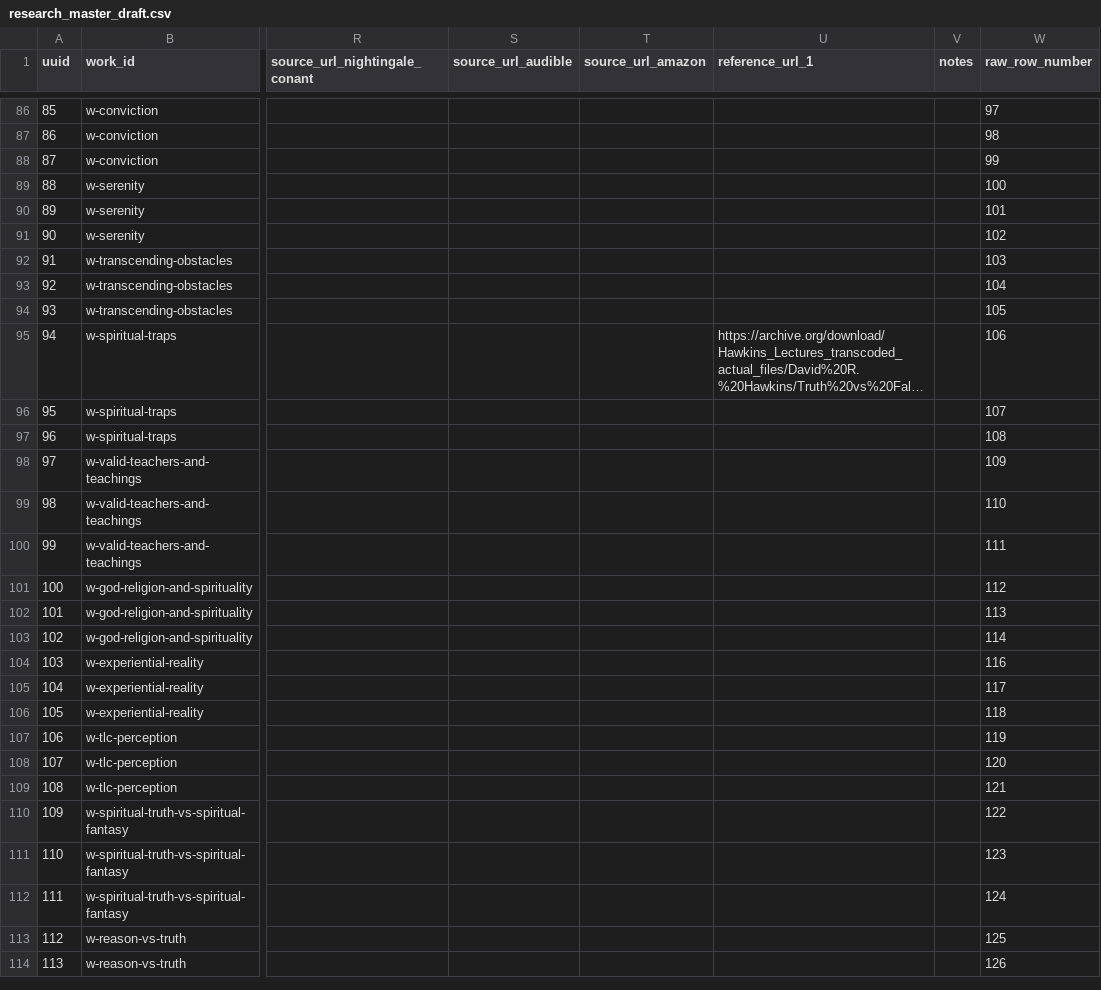
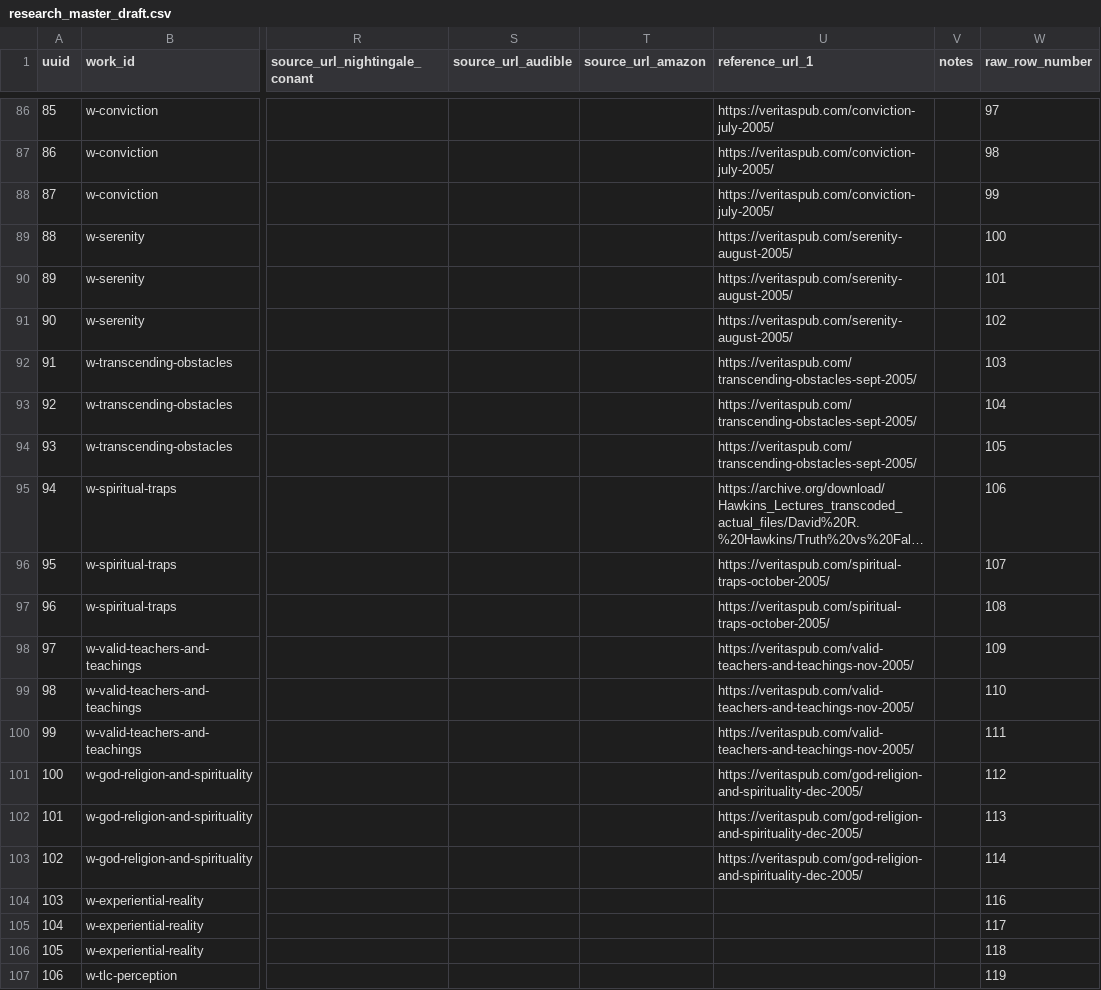
Before and after one commit to 56eli/docsheet, a CSV file: data/research_master_draft.csv, drawn as a sheet; only a part is shown, gaps mark what is left out; the shorter side is filled out with more unchanged rows; long unchanged cells end in …; the diff covers the shown part only; the diff names each change by its address in the sheet, - before the commit and + after, or states it on an @@ line.

```diff
--- a/data/research_master_draft.csv
+++ b/data/research_master_draft.csv
-U86:U88 (reference_url_1): (empty)
+U86:U88 (reference_url_1): https://veritaspub.com/conviction-july-2005/
-U89:U91 (reference_url_1): (empty)
+U89:U91 (reference_url_1): https://veritaspub.com/serenity-august-2005/
-U92:U94 (reference_url_1): (empty)
+U92:U94 (reference_url_1): https://veritaspub.com/transcending-obstacles-sept-2005/
-U96:U97 (reference_url_1): (empty)
+U96:U97 (reference_url_1): https://veritaspub.com/spiritual-traps-october-2005/
-U98:U100 (reference_url_1): (empty)
+U98:U100 (reference_url_1): https://veritaspub.com/valid-teachers-and-teachings-nov-2005/
-U101:U103 (reference_url_1): (empty)
+U101:U103 (reference_url_1): https://veritaspub.com/god-religion-and-spirituality-dec-2005/
```
Also changed, not shown: 27 edited cells elsewhere in this file, data/veritas_streaming_urls.csv, 2 other files.
